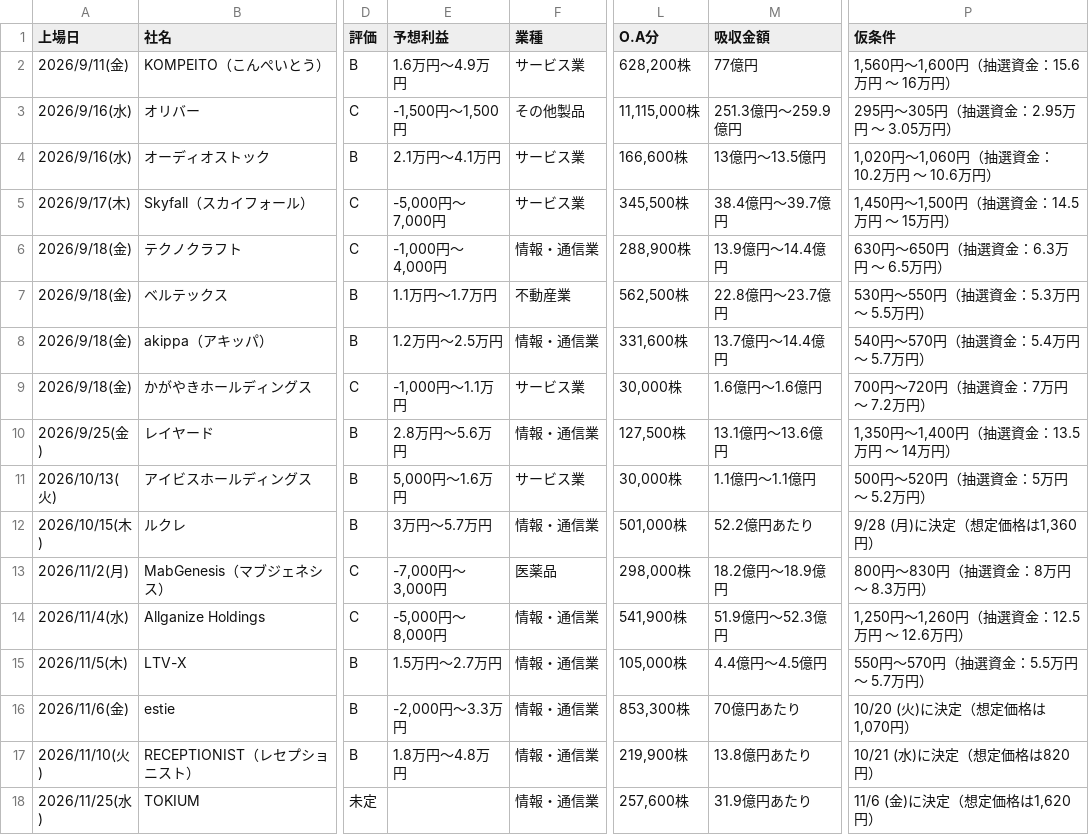
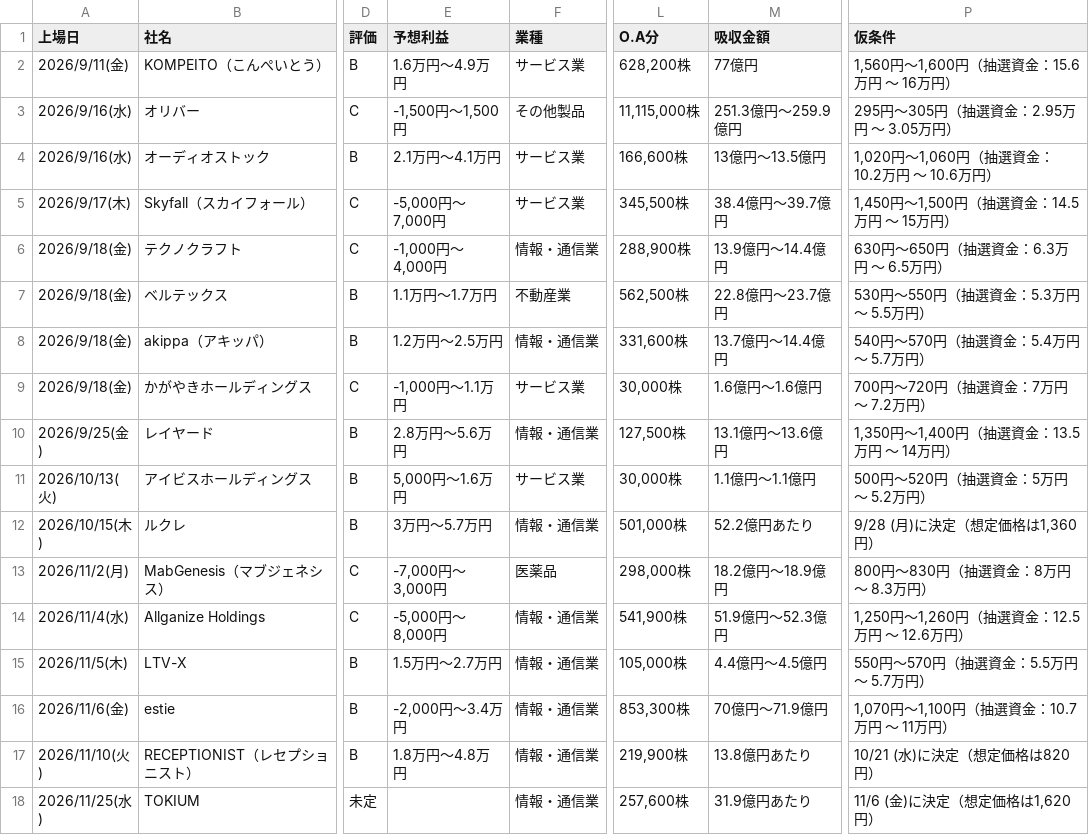
Before and after one commit to Ushibays1992-HUB-Claude/claude_code, a CSV file: ipo.csv, drawn as a sheet; only a part is shown, gaps mark what is left out; the diff names each change by its address in the sheet, - before the commit and + after, or states it on an @@ line.

```diff
--- a/ipo.csv
+++ b/ipo.csv
-E16 (予想利益): -2,000円～3.3万円
+E16 (予想利益): -2,000円～3.4万円
-M16 (吸収金額): 70億円あたり
+M16 (吸収金額): 70億円～71.9億円
-P16 (仮条件): 10/20 (火)に決定（想定価格は1,070円）
+P16 (仮条件): 1,070円～1,100円（抽選資金：10.7万円 ～ 11万円）
```
Also changed, not shown: 2 other files.
